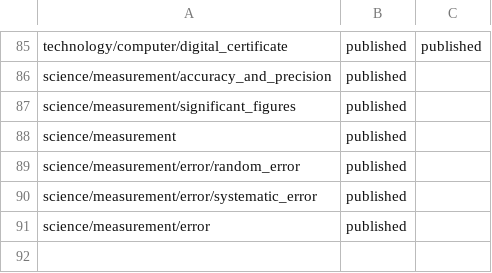
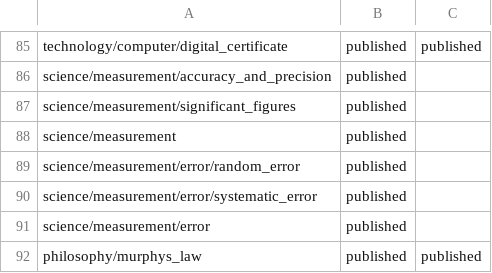
Before and after one commit to ujnotes/web-site, a TSV file: Config/Translations.tsv, drawn as a sheet; only a part is shown, gaps mark what is left out; the diff names each change by its address in the sheet, - before the commit and + after, or states it on an @@ line.

```diff
--- a/Config/Translations.tsv
+++ b/Config/Translations.tsv
+row 92: philosophy/murphys_law | published | published
```
Also changed, not shown: Config/ID.tsv, Config/ID_hi.tsv, 6 other files.
